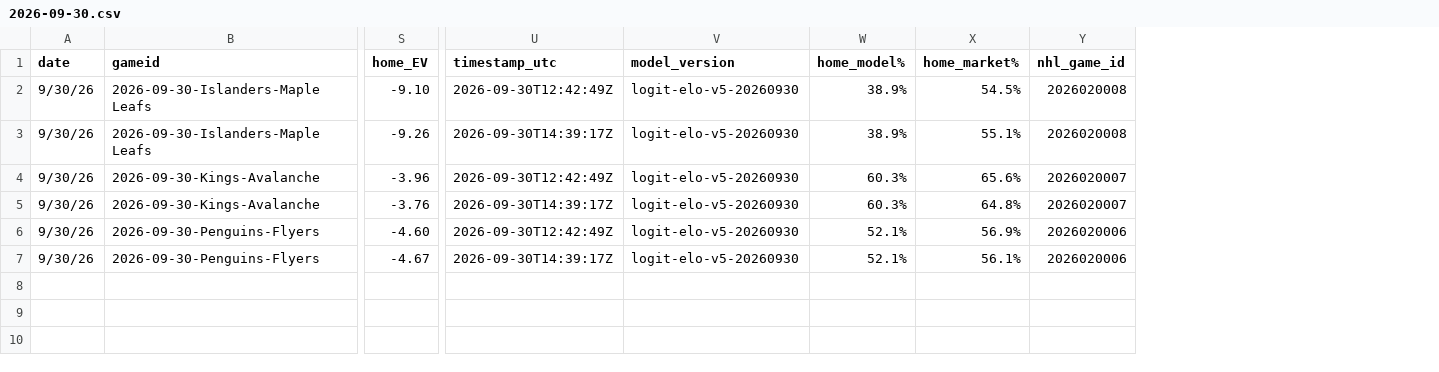
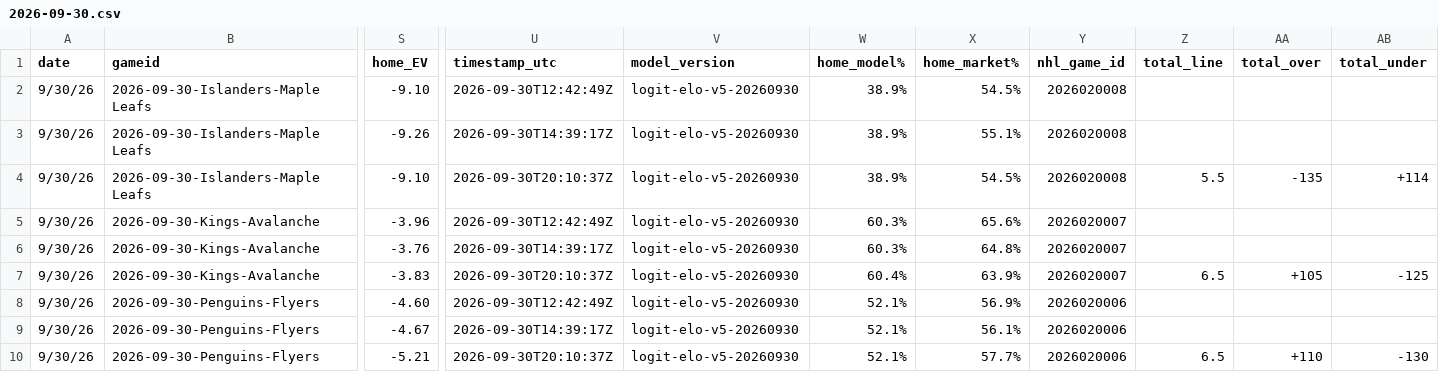
Before and after one commit to alexgarrison2/axiom, a CSV file: public/data/SiteHistory/2026-09-30.csv, drawn as a sheet; only a part is shown, gaps mark what is left out; addresses are those after the commit; rows hold the shown columns only; the diff names each change by its address in the sheet, - before the commit and + after, or states it on an @@ line.

```diff
--- a/public/data/SiteHistory/2026-09-30.csv
+++ b/public/data/SiteHistory/2026-09-30.csv
+column Z (total_line), empty
+column AA (total_over), empty
+column AB (total_under), empty
+row 4: 9/30/26 | 2026-09-30-Islanders-Maple Leafs | -9.10 | 2026-09-30T20:10:37Z | logit-elo-v5-20260930 | 38.9% | 54.5% | 2026020008 | 5.5 | -135 | +114
+row 7: 9/30/26 | 2026-09-30-Kings-Avalanche | -3.83 | 2026-09-30T20:10:37Z | logit-elo-v5-20260930 | 60.4% | 63.9% | 2026020007 | 6.5 | +105 | -125
+row 10: 9/30/26 | 2026-09-30-Penguins-Flyers | -5.21 | 2026-09-30T20:10:37Z | logit-elo-v5-20260930 | 52.1% | 57.7% | 2026020006 | 6.5 | +110 | -130
```
Also changed, not shown: data/predictions_detailed.csv, public/data/predictions_detailed.csv, 17 other files.
